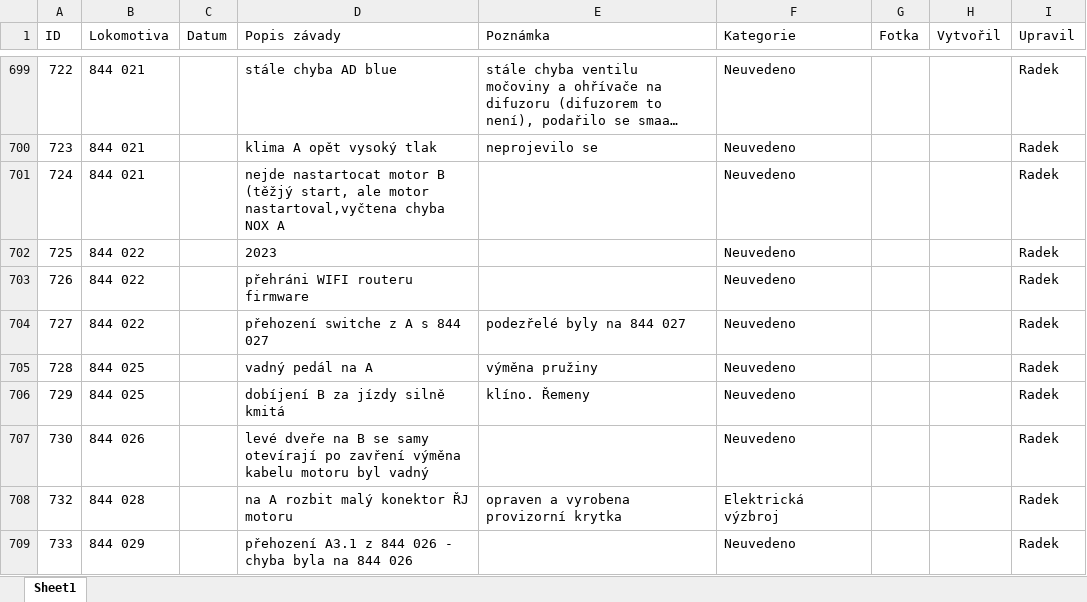
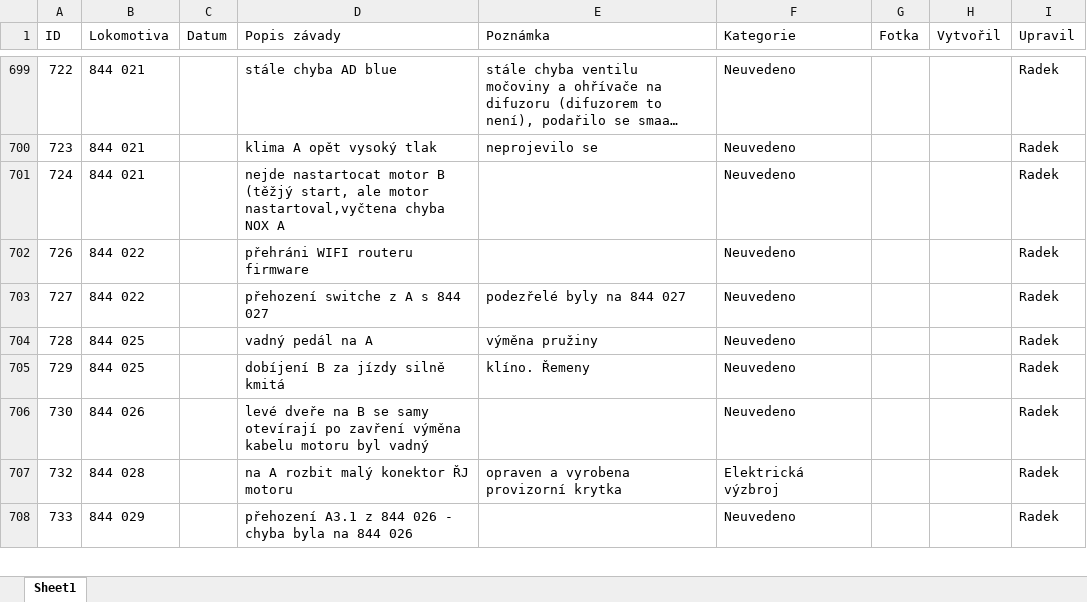
Before and after one commit to truckcsgofan-P5/evidence-zavad, an Excel workbook: PREDAVKA_ELEKTRONICI_PRO_APPSHEET.xlsx, sheet Sheet1, drawn as a sheet; only a part is shown, gaps mark what is left out; long unchanged cells end in …; values as stored, in another font and other column widths than the file's, no borders; the diff names each change by its address in the sheet, - before the commit and + after, or states it on an @@ line.

Commit message:
Smazána závada ID 725 (autor: Radek)

```diff
--- a/PREDAVKA_ELEKTRONICI_PRO_APPSHEET.xlsx (sheet Sheet1)
+++ b/PREDAVKA_ELEKTRONICI_PRO_APPSHEET.xlsx (sheet Sheet1)
-row 702: 725 | 844 022 |  | 2023 |  | Neuvedeno |  |  | Radek
```
